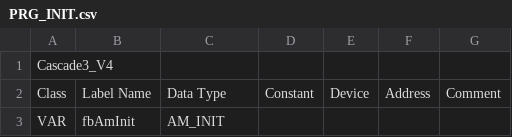
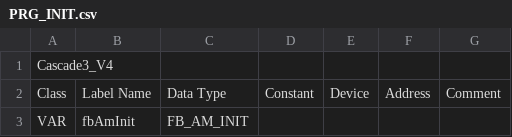
Before and after one commit to Serhioromano/gxw2-project-3heaters-cascade, a CSV file: PRG_INIT.csv, drawn as a sheet; the diff names each change by its address in the sheet, - before the commit and + after, or states it on an @@ line.

```diff
--- a/PRG_INIT.csv
+++ b/PRG_INIT.csv
-C3: AM_INIT
+C3: FB_AM_INIT
```
Also changed, not shown: FB_PUMPS.csv, 8 other files.
